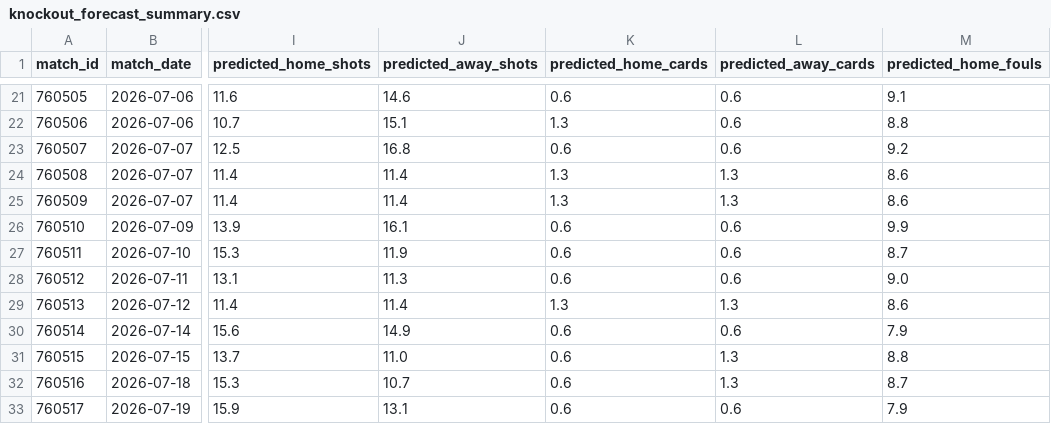
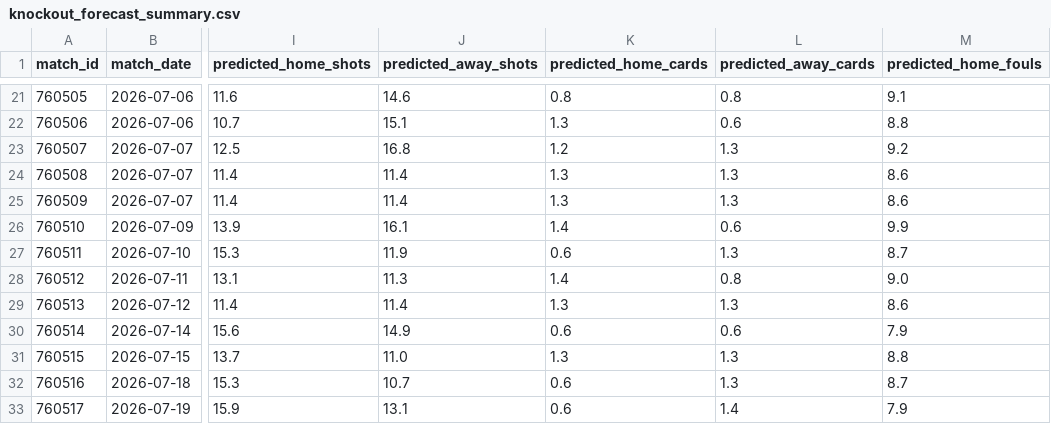
Before and after one commit to luandarod/brazil-world-cup-squad-optimizer, a CSV file: data/serving/knockout_forecast_summary.csv, drawn as a sheet; only a part is shown, gaps mark what is left out; the diff covers the shown part only; the diff names each change by its address in the sheet, - before the commit and + after, or states it on an @@ line.

```diff
--- a/data/serving/knockout_forecast_summary.csv
+++ b/data/serving/knockout_forecast_summary.csv
-K21 (predicted_home_cards): 0.6
+K21 (predicted_home_cards): 0.8
-L21 (predicted_away_cards): 0.6
+L21 (predicted_away_cards): 0.8
-K23 (predicted_home_cards): 0.6
+K23 (predicted_home_cards): 1.2
-L23 (predicted_away_cards): 0.6
+L23 (predicted_away_cards): 1.3
-K26 (predicted_home_cards): 0.6
+K26 (predicted_home_cards): 1.4
-L27 (predicted_away_cards): 0.6
+L27 (predicted_away_cards): 1.3
-K28 (predicted_home_cards): 0.6
+K28 (predicted_home_cards): 1.4
-L28 (predicted_away_cards): 0.6
+L28 (predicted_away_cards): 0.8
-K31 (predicted_home_cards): 0.6
+K31 (predicted_home_cards): 1.3
-L33 (predicted_away_cards): 0.6
+L33 (predicted_away_cards): 1.4
```
Also changed, not shown: 33 edited cells elsewhere in this file, data/serving/match_prediction_vs_actual.csv, data/serving/match_predictions.csv, 7 other files.
